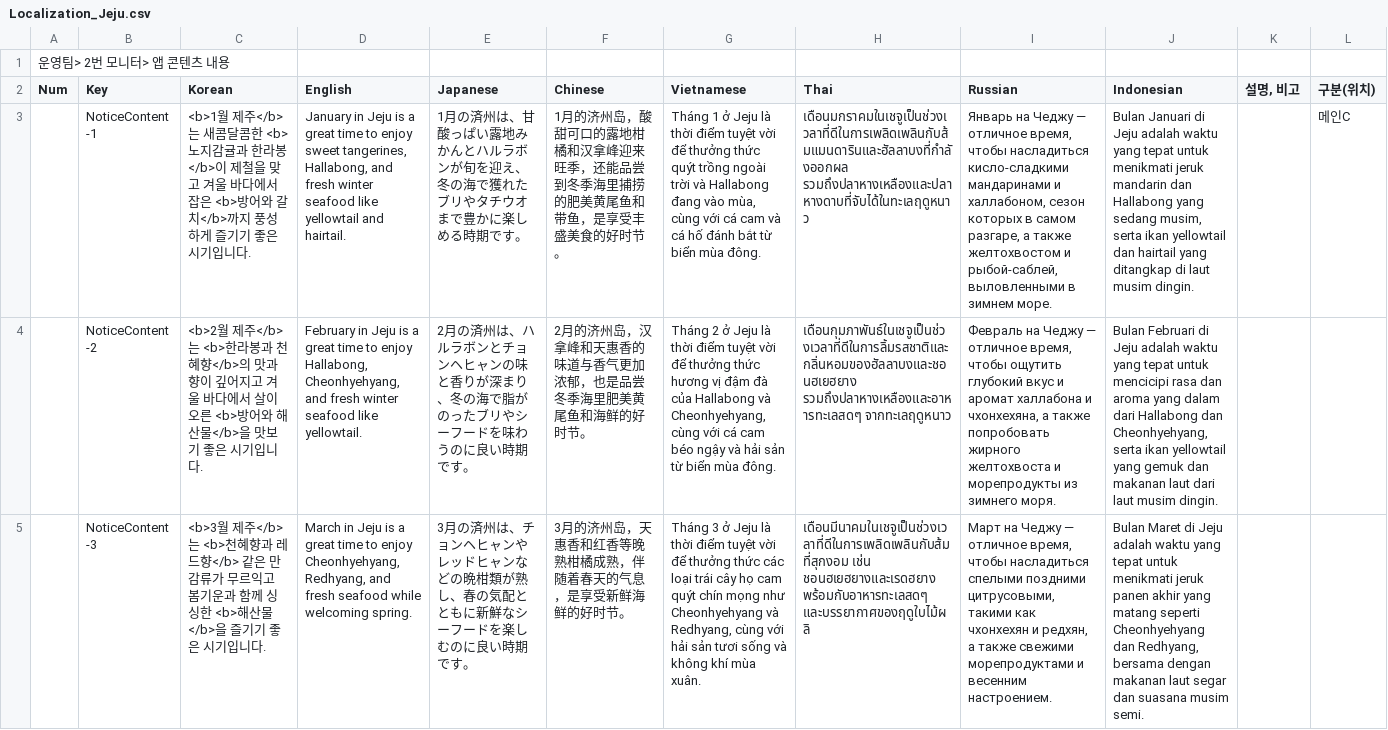
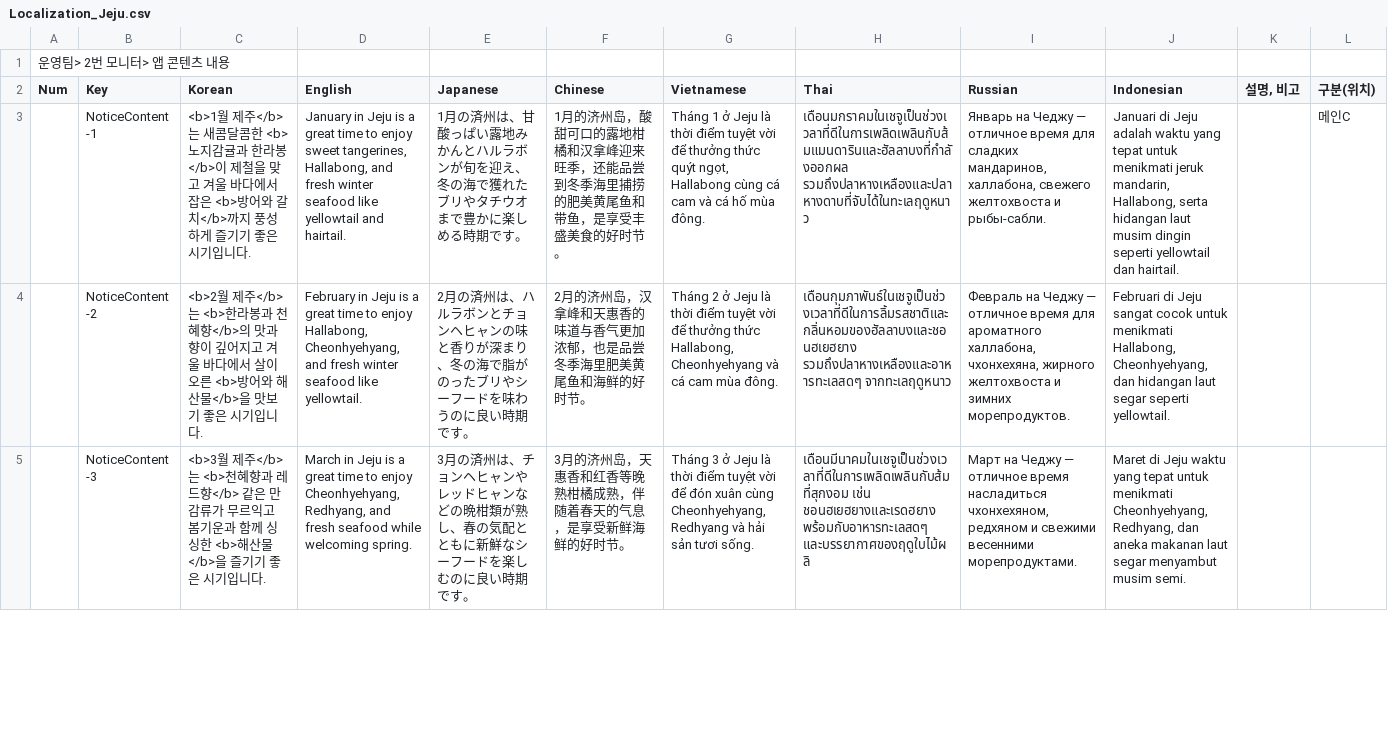
Before and after one commit to wit-project-sku/kiosk-electron, a CSV file: src/renderer/src/data/sheet-cache/Localization_Jeju.csv, drawn as a sheet; only a part is shown; the diff covers the shown part only; the diff names each change by its address in the sheet, - before the commit and + after, or states it on an @@ line.

Commit message:
fix: fixed UI errors caused by translation text component

```diff
--- a/src/renderer/src/data/sheet-cache/Localization_Jeju.csv
+++ b/src/renderer/src/data/sheet-cache/Localization_Jeju.csv
-G3 (Vietnamese): …thức quýt trồng ngoài trời và Hallabong đang vào mùa, cùng với cá cam và cá hố đánh bắt từ biển mùa đông.
+G3 (Vietnamese): …thức quýt ngọt, Hallabong cùng cá cam và cá hố mùa đông.
-I3 (Russian): …— отличное время, чтобы насладиться кисло-сладкими мандаринами и халлабоном, сезон которых в самом разгаре, а также желтохвостом и рыбой-саблей, выловленными в зимнем море.
+I3 (Russian): …— отличное время для сладких мандаринов, халлабона, свежего желтохвоста и рыбы-сабли.
-J3 (Indonesian): Bulan Januari di Jeju adalah waktu yang tepat untuk menikmati jeruk mandarin dan Hallabong yang sedang musim, serta ikan yellowtail dan hairtail yang ditangkap di laut musim dingin.
+J3 (Indonesian): Januari di Jeju adalah waktu yang tepat untuk menikmati jeruk mandarin, Hallabong, serta hidangan laut musim dingin seperti yellowtail dan hairtail.
-G4 (Vietnamese): …thưởng thức hương vị đậm đà của Hallabong và Cheonhyehyang, cùng với cá cam béo ngậy và hải sản từ biển mùa đông.
+G4 (Vietnamese): …thưởng thức Hallabong, Cheonhyehyang và cá cam mùa đông.
-I4 (Russian): …— отличное время, чтобы ощутить глубокий вкус и аромат халлабона и чхонхехяна, а также попробовать жирного желтохвоста и морепродукты из зимнего моря.
+I4 (Russian): …— отличное время для ароматного халлабона, чхонхехяна, жирного желтохвоста и зимних морепродуктов.
-J4 (Indonesian): Bulan Februari di Jeju adalah waktu yang tepat untuk mencicipi rasa dan aroma yang dalam dari Hallabong dan Cheonhyehyang, serta ikan yellowtail yang gemuk dan makanan laut dari laut musim dingin.
+J4 (Indonesian): Februari di Jeju sangat cocok untuk menikmati Hallabong, Cheonhyehyang, dan hidangan laut segar seperti yellowtail.
-G5 (Vietnamese): …vời để thưởng thức các loại trái cây họ cam quýt chín mọng như Cheonhyehyang và Redhyang, cùng với hải sản tươi sống và không khí mùa xuân.
+G5 (Vietnamese): …vời để đón xuân cùng Cheonhyehyang, Redhyang và hải sản tươi sống.
-I5 (Russian): …— отличное время, чтобы насладиться спелыми поздними цитрусовыми, такими как чхонхехян и редхян, а также свежими морепродуктами и весенним настроением.
+I5 (Russian): …— отличное время насладиться чхонхехяном, редхяном и свежими весенними морепродуктами.
-J5 (Indonesian): Bulan Maret di Jeju adalah waktu yang tepat untuk menikmati jeruk panen akhir yang matang seperti Cheonhyehyang dan Redhyang, bersama dengan makanan laut segar dan suasana musim semi.
+J5 (Indonesian): Maret di Jeju waktu yang tepat untuk menikmati Cheonhyehyang, Redhyang, dan aneka makanan laut segar menyambut musim semi.
```
Also changed, not shown: 1 added row and 68 edited cells elsewhere in this file, src/renderer/src/data/sheet-cache/AICategory_Osaek.csv, src/renderer/src/data/sheet-cache/Localization_Osaek.csv, 14 other files.
